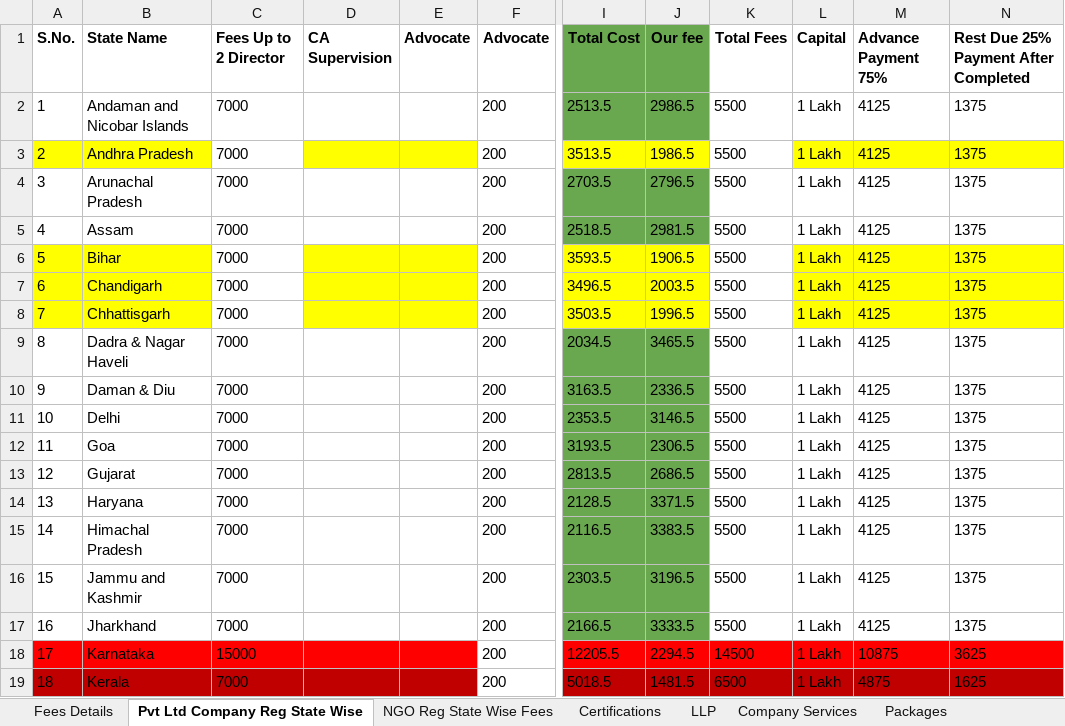
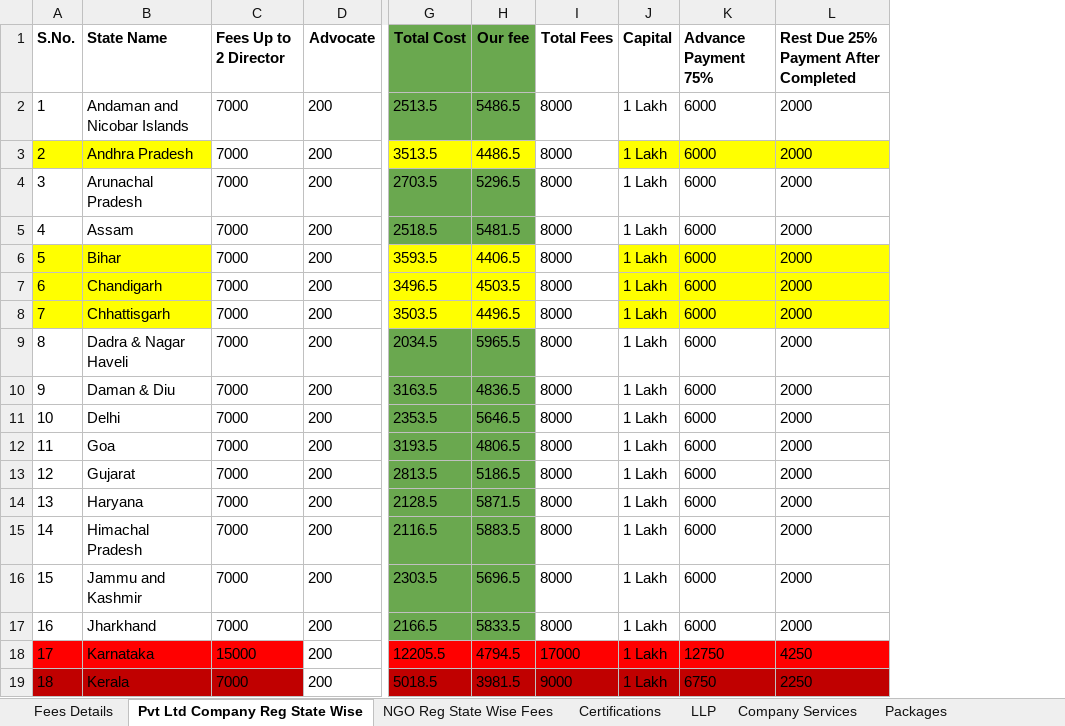
Before and after one commit to nivyindia/Research-Repository, an Excel workbook: Business-Models/Vyapari-Suvidha-Kendra-Kits/Training/Training Docs/Price List 1.3.xlsx, sheet Pvt Ltd Company Reg State Wise, drawn as a sheet; only a part is shown, gaps mark what is left out; values as stored, in another font and other column widths than the file's, no borders; charts and pictures not drawn; removed rows and columns are numbered as before the commit, all else as after; the diff covers the shown part only; the diff names each change by its address in the sheet, - before the commit and + after, or states it on an @@ line.

```diff
--- a/Business-Models/Vyapari-Suvidha-Kendra-Kits/Training/Training Docs/Price List 1.3.xlsx (sheet Pvt Ltd Company Reg State Wise)
+++ b/Business-Models/Vyapari-Suvidha-Kendra-Kits/Training/Training Docs/Price List 1.3.xlsx (sheet Pvt Ltd Company Reg State Wise)
-column D (CA Supervision), empty
-column E (Advocate), empty
-H2 (Our fee): 2986.5
+H2 (Our fee): 5486.5
-I2:I17 (Total Fees): 5500
+I2:I17 (Total Fees): 8000
-K2:K17 (Advance Payment 75%): 4125
+K2:K17 (Advance Payment 75%): 6000
-L2:L17: 1375
+L2:L17: 2000
-H3 (Our fee): 1986.5
+H3 (Our fee): 4486.5
-H4 (Our fee): 2796.5
+H4 (Our fee): 5296.5
-H5 (Our fee): 2981.5
+H5 (Our fee): 5481.5
-H6 (Our fee): 1906.5
+H6 (Our fee): 4406.5
-H7 (Our fee): 2003.5
+H7 (Our fee): 4503.5
-H8 (Our fee): 1996.5
+H8 (Our fee): 4496.5
-H9 (Our fee): 3465.5
+H9 (Our fee): 5965.5
-H10 (Our fee): 2336.5
+H10 (Our fee): 4836.5
-H11 (Our fee): 3146.5
+H11 (Our fee): 5646.5
-H12 (Our fee): 2306.5
+H12 (Our fee): 4806.5
-H13 (Our fee): 2686.5
+H13 (Our fee): 5186.5
-H14 (Our fee): 3371.5
+H14 (Our fee): 5871.5
-H15 (Our fee): 3383.5
+H15 (Our fee): 5883.5
-H16 (Our fee): 3196.5
+H16 (Our fee): 5696.5
-H17 (Our fee): 3333.5
+H17 (Our fee): 5833.5
-H18 (Our fee): 2294.5
+H18 (Our fee): 4794.5
-I18 (Total Fees): 14500
+I18 (Total Fees): 17000
-K18 (Advance Payment 75%): 10875
+K18 (Advance Payment 75%): 12750
-L18: 3625
+L18: 4250
-H19 (Our fee): 1481.5
+H19 (Our fee): 3981.5
-I19 (Total Fees): 6500
+I19 (Total Fees): 9000
-K19 (Advance Payment 75%): 4875
+K19 (Advance Payment 75%): 6750
-L19: 1625
+L19: 2250
```
Also changed, not shown: 72 edited cells elsewhere in this sheet, sheet NGO Reg State Wise Fees, sheet LLP, sheet Certifications, sheet Fees Details, sheet Company Services, formulas that keep their value, charts or pictures, 1 other file.
